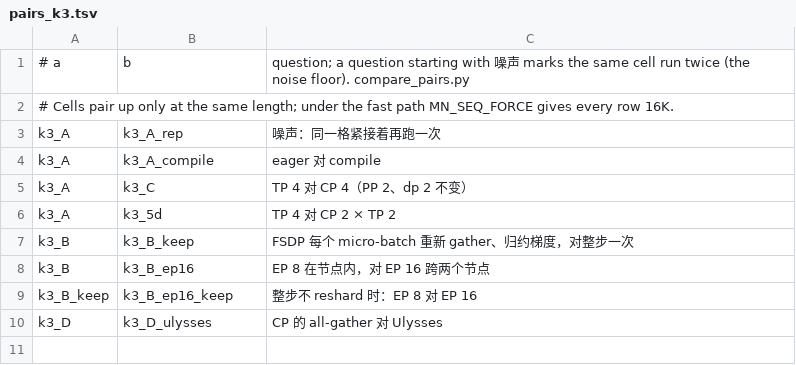
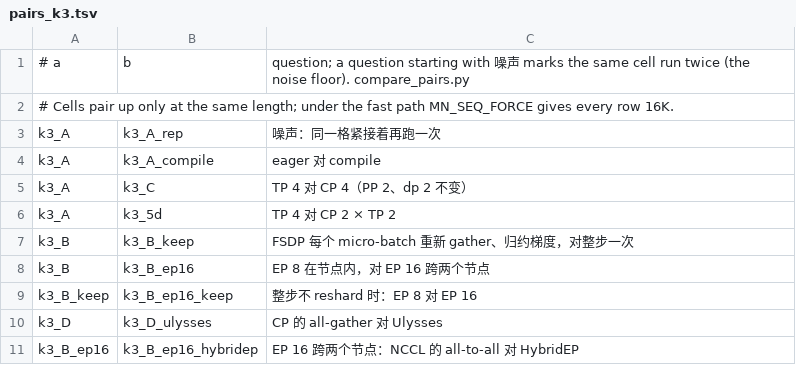
Before and after one commit to QIU023/torchtitan_model_support, a TSV file: phase14_multinode_5D_experiments/kit/pairs_k3.tsv, drawn as a sheet.

```diff
--- a/phase14_multinode_5D_experiments/kit/pairs_k3.tsv
+++ b/phase14_multinode_5D_experiments/kit/pairs_k3.tsv
@@ -10 +10,2 @@ k3_B_keep	k3_B_ep16_keep	整步不 reshard 时：EP 8 对 EP 16
 k3_D	k3_D_ulysses	CP 的 all-gather 对 Ulysses
+k3_B_ep16	k3_B_ep16_hybridep	EP 16 跨两个节点：NCCL 的 all-to-all 对 HybridEP
```
Also changed, not shown: phase14_multinode_5D_experiments/kit/matrix_k3.tsv, phase14_multinode_5D_experiments/kit/matrix_k3_n4.tsv, 19 other files.
